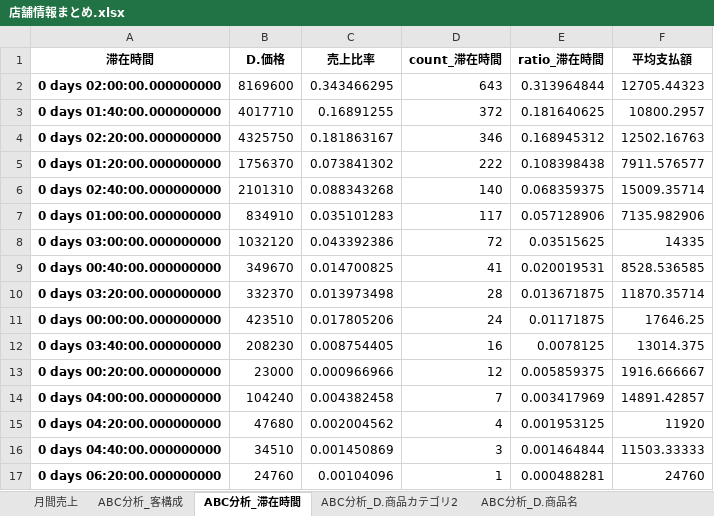
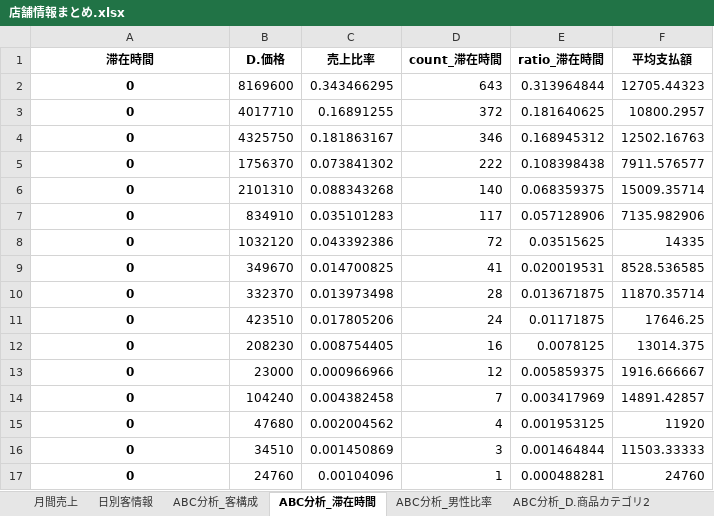
Before and after one commit to hayato-yasui/IzakayaSalesAnalysis, an Excel workbook: data/Output/ご馳走屋金山店/店舗情報まとめ.xlsx, sheet ABC分析_滞在時間, drawn as a sheet; values as stored, in another font and other column widths than the file's, no borders; the diff names each change by its address in the sheet, - before the commit and + after, or states it on an @@ line.

```diff
--- a/data/Output/ご馳走屋金山店/店舗情報まとめ.xlsx (sheet ABC分析_滞在時間)
+++ b/data/Output/ご馳走屋金山店/店舗情報まとめ.xlsx (sheet ABC分析_滞在時間)
+sheet tab: 日別客情報
+sheet tab: ABC分析_男性比率
-A2 (滞在時間): 0 days 02:00:00.000000000
+A2 (滞在時間): 0
-A3 (滞在時間): 0 days 01:40:00.000000000
+A3 (滞在時間): 0
-A4 (滞在時間): 0 days 02:20:00.000000000
+A4 (滞在時間): 0
-A5 (滞在時間): 0 days 01:20:00.000000000
+A5 (滞在時間): 0
-A6 (滞在時間): 0 days 02:40:00.000000000
+A6 (滞在時間): 0
-A7 (滞在時間): 0 days 01:00:00.000000000
+A7 (滞在時間): 0
-A8 (滞在時間): 0 days 03:00:00.000000000
+A8 (滞在時間): 0
-A9 (滞在時間): 0 days 00:40:00.000000000
+A9 (滞在時間): 0
-A10 (滞在時間): 0 days 03:20:00.000000000
+A10 (滞在時間): 0
-A11 (滞在時間): 0 days 00:00:00.000000000
+A11 (滞在時間): 0
-A12 (滞在時間): 0 days 03:40:00.000000000
+A12 (滞在時間): 0
-A13 (滞在時間): 0 days 00:20:00.000000000
+A13 (滞在時間): 0
-A14 (滞在時間): 0 days 04:00:00.000000000
+A14 (滞在時間): 0
-A15 (滞在時間): 0 days 04:20:00.000000000
+A15 (滞在時間): 0
-A16 (滞在時間): 0 days 04:40:00.000000000
+A16 (滞在時間): 0
-A17 (滞在時間): 0 days 06:20:00.000000000
+A17 (滞在時間): 0
```
Also changed, not shown: sheet 月間売上, other sheet tabs, data/Output/ご馳走屋名駅店/店舗情報まとめ.xlsx, data/Output/和古屋/店舗情報まとめ.xlsx, 37 other files.
